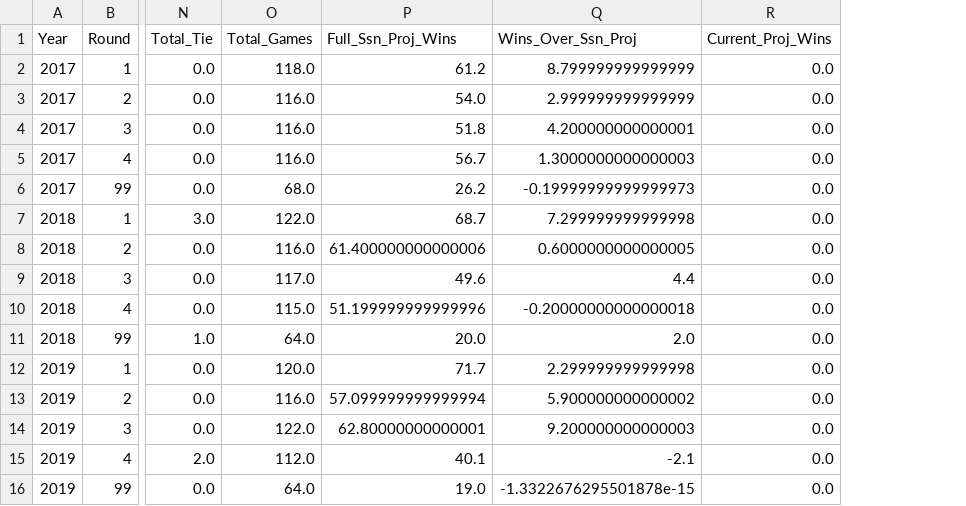
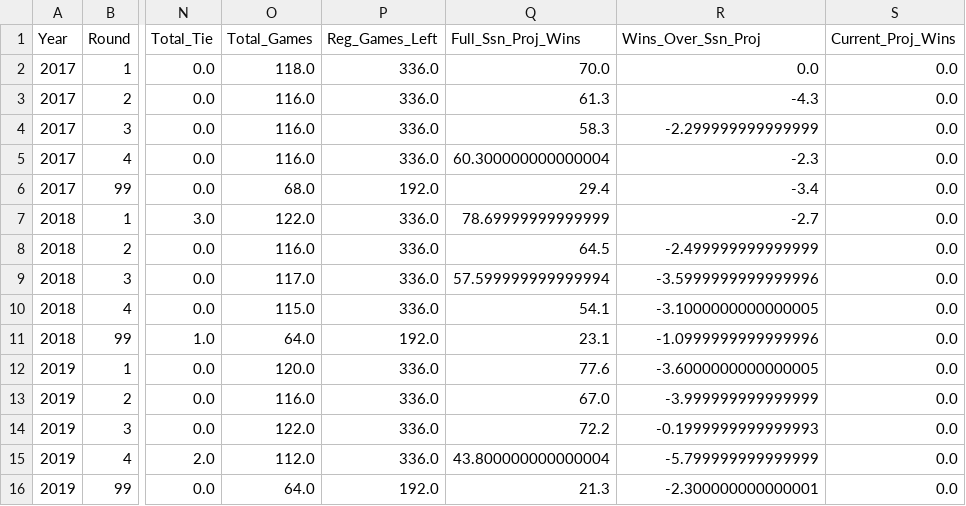
Before and after one commit to jp-wright/picks_pool_streamlit, a CSV file: data/output/history/picks_pool_stats_by_round.csv, drawn as a sheet; only a part is shown, gaps mark what is left out; addresses are those after the commit; the diff covers the shown part only; the diff names each change by its address in the sheet, - before the commit and + after, or states it on an @@ line.

```diff
--- a/data/output/history/picks_pool_stats_by_round.csv
+++ b/data/output/history/picks_pool_stats_by_round.csv
+column P (Reg_Games_Left), rows 2-16: 336.0 | 336.0 | 336.0 | 336.0 | 192.0 | 336.0 | 336.0 | 336.0 | 336.0 | 192.0 | 336.0 | 336.0 | 336.0 | 336.0 | 192.0
-Q2 (Full_Ssn_Proj_Wins): 61.2
+Q2 (Full_Ssn_Proj_Wins): 70.0
-R2 (Wins_Over_Ssn_Proj): 8.799999999999999
+R2 (Wins_Over_Ssn_Proj): 0.0
-Q3 (Full_Ssn_Proj_Wins): 54.0
+Q3 (Full_Ssn_Proj_Wins): 61.3
-R3 (Wins_Over_Ssn_Proj): 2.999999999999999
+R3 (Wins_Over_Ssn_Proj): -4.3
-Q4 (Full_Ssn_Proj_Wins): 51.8
+Q4 (Full_Ssn_Proj_Wins): 58.3
-R4 (Wins_Over_Ssn_Proj): 4.200000000000001
+R4 (Wins_Over_Ssn_Proj): -2.299999999999999
-Q5 (Full_Ssn_Proj_Wins): 56.7
+Q5 (Full_Ssn_Proj_Wins): 60.300000000000004
-R5 (Wins_Over_Ssn_Proj): 1.3000000000000003
+R5 (Wins_Over_Ssn_Proj): -2.3
-Q6 (Full_Ssn_Proj_Wins): 26.2
+Q6 (Full_Ssn_Proj_Wins): 29.4
-R6 (Wins_Over_Ssn_Proj): -0.19999999999999973
+R6 (Wins_Over_Ssn_Proj): -3.4
-Q7 (Full_Ssn_Proj_Wins): 68.7
+Q7 (Full_Ssn_Proj_Wins): 78.69999999999999
-R7 (Wins_Over_Ssn_Proj): 7.299999999999998
+R7 (Wins_Over_Ssn_Proj): -2.7
-Q8 (Full_Ssn_Proj_Wins): 61.400000000000006
+Q8 (Full_Ssn_Proj_Wins): 64.5
-R8 (Wins_Over_Ssn_Proj): 0.6000000000000005
+R8 (Wins_Over_Ssn_Proj): -2.499999999999999
-Q9 (Full_Ssn_Proj_Wins): 49.6
+Q9 (Full_Ssn_Proj_Wins): 57.599999999999994
-R9 (Wins_Over_Ssn_Proj): 4.4
+R9 (Wins_Over_Ssn_Proj): -3.5999999999999996
-Q10 (Full_Ssn_Proj_Wins): 51.199999999999996
+Q10 (Full_Ssn_Proj_Wins): 54.1
-R10 (Wins_Over_Ssn_Proj): -0.20000000000000018
+R10 (Wins_Over_Ssn_Proj): -3.1000000000000005
-Q11 (Full_Ssn_Proj_Wins): 20.0
+Q11 (Full_Ssn_Proj_Wins): 23.1
-R11 (Wins_Over_Ssn_Proj): 2.0
+R11 (Wins_Over_Ssn_Proj): -1.0999999999999996
-Q12 (Full_Ssn_Proj_Wins): 71.7
+Q12 (Full_Ssn_Proj_Wins): 77.6
-R12 (Wins_Over_Ssn_Proj): 2.299999999999998
+R12 (Wins_Over_Ssn_Proj): -3.6000000000000005
-Q13 (Full_Ssn_Proj_Wins): 57.099999999999994
+Q13 (Full_Ssn_Proj_Wins): 67.0
-R13 (Wins_Over_Ssn_Proj): 5.900000000000002
+R13 (Wins_Over_Ssn_Proj): -3.999999999999999
-Q14 (Full_Ssn_Proj_Wins): 62.80000000000001
+Q14 (Full_Ssn_Proj_Wins): 72.2
-R14 (Wins_Over_Ssn_Proj): 9.200000000000003
+R14 (Wins_Over_Ssn_Proj): -0.1999999999999993
-Q15 (Full_Ssn_Proj_Wins): 40.1
+Q15 (Full_Ssn_Proj_Wins): 43.800000000000004
-R15 (Wins_Over_Ssn_Proj): -2.1
+R15 (Wins_Over_Ssn_Proj): -5.799999999999999
-Q16 (Full_Ssn_Proj_Wins): 19.0
+Q16 (Full_Ssn_Proj_Wins): 21.3
-R16 (Wins_Over_Ssn_Proj): -1.3322676295501878e-15
+R16 (Wins_Over_Ssn_Proj): -2.300000000000001
```
Also changed, not shown: 50 edited cells elsewhere in this file, data/output/history/nfl_picks_pool_player_standings_history.csv, data/output/history/picks_pool_stats_by_career.csv, 10 other files.
